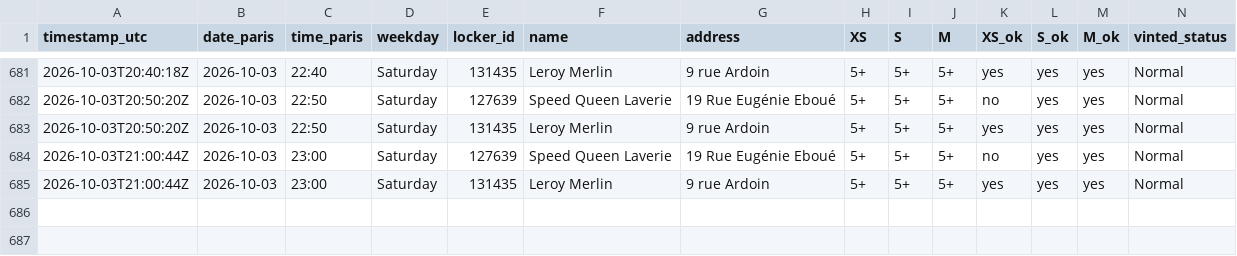
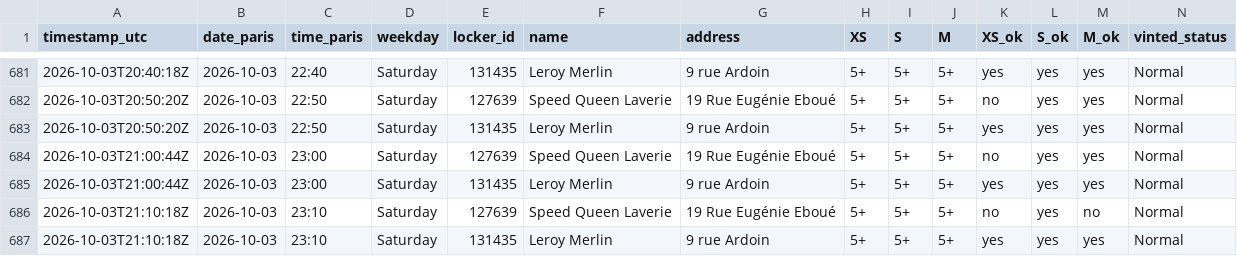
Before and after one commit to jodsav1994-netizen/vinted-go-tracker, a CSV file: data/history.csv, drawn as a sheet; only a part is shown, gaps mark what is left out.

Commit message:
Locker snapshot 2026-10-03T21:10Z

```diff
--- a/data/history.csv
+++ b/data/history.csv
@@ -685 +685,3 @@ timestamp_utc,date_paris,time_paris,weekday,locker_id,name,address,XS,S,M,XS_ok,
 2026-10-03T21:00:44Z,2026-10-03,23:00,Saturday,131435,Leroy Merlin,9 rue Ardoin,5+,5+,5+,yes,yes,yes,Normal
+2026-10-03T21:10:18Z,2026-10-03,23:10,Saturday,127639,Speed Queen Laverie,19 Rue Eugénie Eboué,5+,5+,5+,no,yes,no,Normal
+2026-10-03T21:10:18Z,2026-10-03,23:10,Saturday,131435,Leroy Merlin,9 rue Ardoin,5+,5+,5+,yes,yes,yes,Normal
```
Also changed, not shown: 1 other file.
